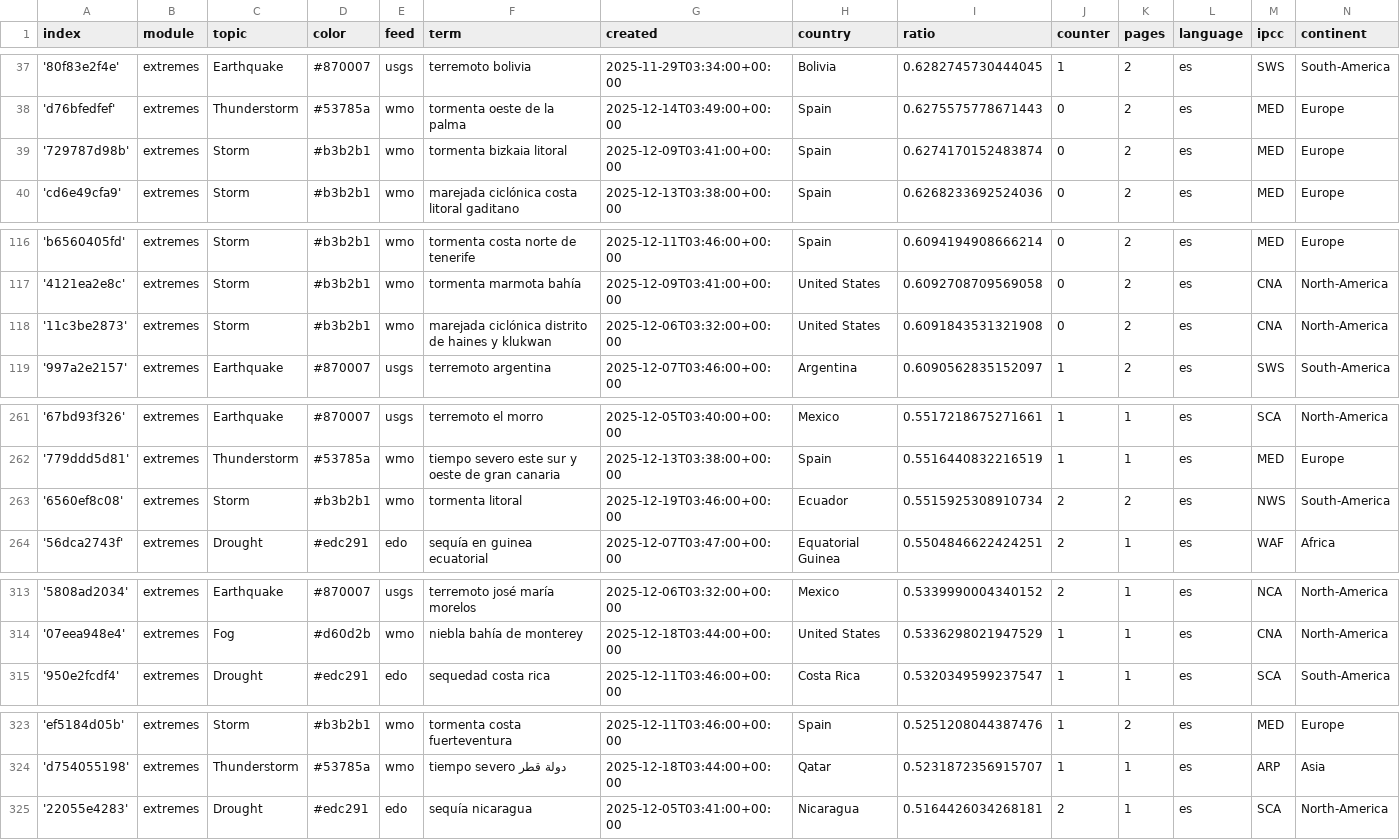
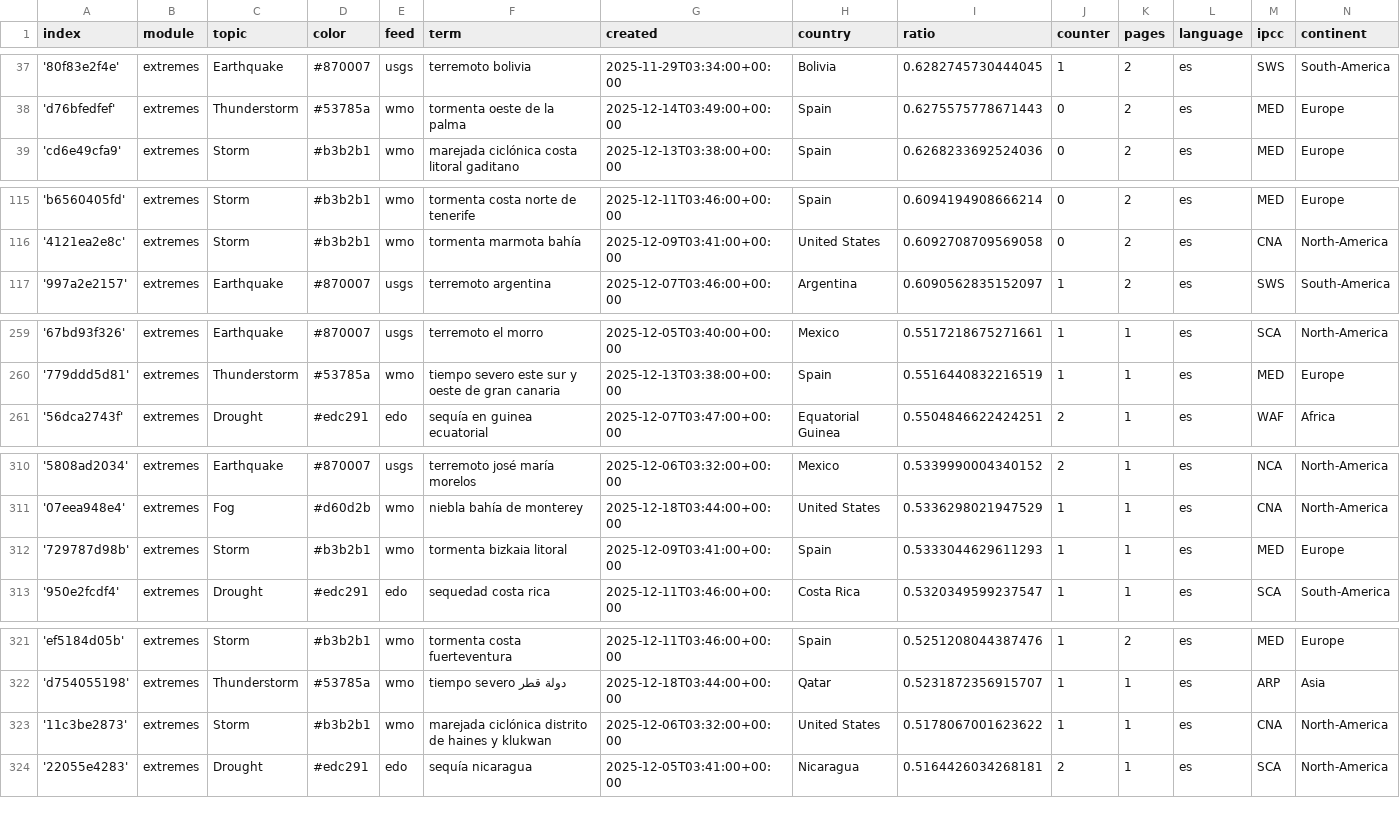
Before and after one commit to jannikdo28-news/spanishExtremes, a CSV file: terms.csv, drawn as a sheet; only a part is shown, gaps mark what is left out; removed rows and columns are numbered as before the commit, all else as after; the diff covers the shown part only; the diff names each change by its address in the sheet, - before the commit and + after, or states it on an @@ line.

Commit message:
Commit from GitHub Actions (harvest:0.0)

```diff
--- a/terms.csv
+++ b/terms.csv
-row 39: '729787d98b' | extremes | Storm | #b3b2b1 | wmo | tormenta bizkaia litoral | 2025-12-09T03:41:00+00:00 | Spain | 0.6274170152483874 | 0 | 2 | es | MED | Europe
-row 118: '11c3be2873' | extremes | Storm | #b3b2b1 | wmo | marejada ciclónica distrito de haines y klukwan | 2025-12-06T03:32:00+00:00 | United States | 0.6091843531321908 | 0 | 2 | es | CNA | North-America
-row 263: '6560ef8c08' | extremes | Storm | #b3b2b1 | wmo | tormenta litoral | 2025-12-19T03:46:00+00:00 | Ecuador | 0.5515925308910734 | 2 | 2 | es | NWS | South-America
+row 312: '729787d98b' | extremes | Storm | #b3b2b1 | wmo | tormenta bizkaia litoral | 2025-12-09T03:41:00+00:00 | Spain | 0.5333044629611293 | 1 | 1 | es | MED | Europe
+row 323: '11c3be2873' | extremes | Storm | #b3b2b1 | wmo | marejada ciclónica distrito de haines y klukwan | 2025-12-06T03:32:00+00:00 | United States | 0.5178067001623622 | 1 | 1 | es | CNA | North-America
```
Also changed, not shown: 1 added row elsewhere in this file.
